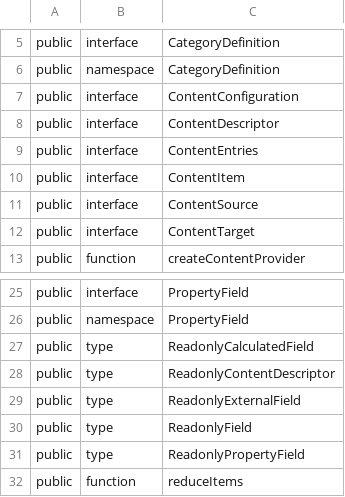
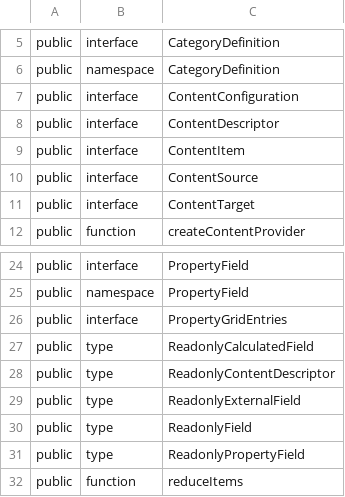
Before and after one commit to iTwin/presentation, a CSV file: packages/content/api/presentation-content.exports.csv, drawn as a sheet; only a part is shown, gaps mark what is left out.

Commit message:
Make transformContent generic

```diff
--- a/packages/content/api/presentation-content.exports.csv
+++ b/packages/content/api/presentation-content.exports.csv
@@ -8,3 +8,2 @@ public;interface;ContentConfiguration
 public;interface;ContentDescriptor
-public;interface;ContentEntries
 public;interface;ContentItem
@@ -26,2 +25,3 @@ public;interface;PropertyField
 public;namespace;PropertyField
+public;interface;PropertyGridEntries
 public;type;ReadonlyCalculatedField
```
Also changed, not shown: 7 other files.
